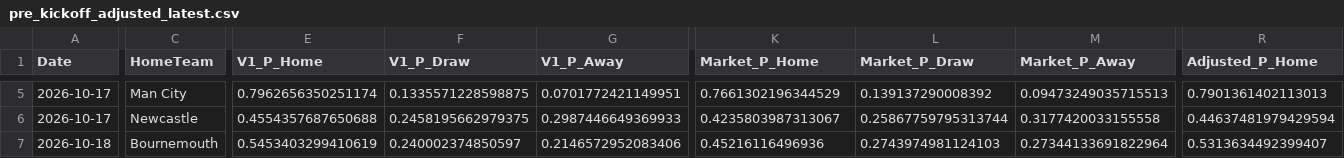
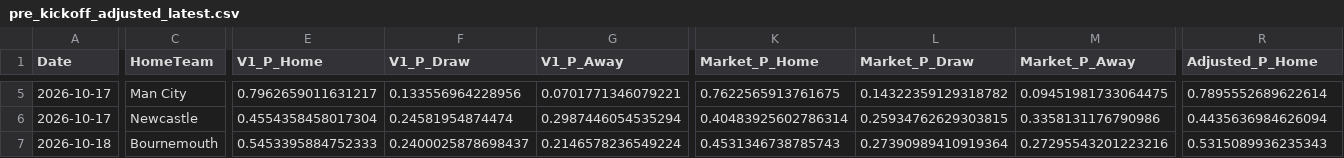
Before and after one commit to mkcesc1988/epl-prediction-engine, a CSV file: data/processed/pre_kickoff_adjusted_latest.csv, drawn as a sheet; only a part is shown, gaps mark what is left out; the diff covers the shown part only; the diff names each change by its address in the sheet, - before the commit and + after, or states it on an @@ line.

```diff
--- a/data/processed/pre_kickoff_adjusted_latest.csv
+++ b/data/processed/pre_kickoff_adjusted_latest.csv
-E5 (V1_P_Home): 0.7962656350251174
+E5 (V1_P_Home): 0.7962659011631217
-F5 (V1_P_Draw): 0.1335571228598875
+F5 (V1_P_Draw): 0.133556964228956
-G5 (V1_P_Away): 0.0701772421149951
+G5 (V1_P_Away): 0.0701771346079221
-K5 (Market_P_Home): 0.7661302196344529
+K5 (Market_P_Home): 0.7622565913761675
-L5 (Market_P_Draw): 0.139137290008392
+L5 (Market_P_Draw): 0.14322359129318782
-M5 (Market_P_Away): 0.09473249035715513
+M5 (Market_P_Away): 0.09451981733064475
-R5 (Adjusted_P_Home): 0.7901361402113013
+R5 (Adjusted_P_Home): 0.7895552689622614
-E6 (V1_P_Home): 0.4554357687650688
+E6 (V1_P_Home): 0.4554358458017304
-F6 (V1_P_Draw): 0.2458195662979375
+F6 (V1_P_Draw): 0.24581954874474
-G6 (V1_P_Away): 0.2987446649369933
+G6 (V1_P_Away): 0.2987446054535294
-K6 (Market_P_Home): 0.4235803987313067
+K6 (Market_P_Home): 0.40483925602786314
-L6 (Market_P_Draw): 0.25867759795313744
+L6 (Market_P_Draw): 0.25934762629303815
-M6 (Market_P_Away): 0.3177420033155558
+M6 (Market_P_Away): 0.3358131176790986
-R6 (Adjusted_P_Home): 0.44637481979429594
+R6 (Adjusted_P_Home): 0.4435636984626094
-E7 (V1_P_Home): 0.5453403299410619
+E7 (V1_P_Home): 0.5453395884752333
-F7 (V1_P_Draw): 0.240002374850597
+F7 (V1_P_Draw): 0.2400025878698437
-G7 (V1_P_Away): 0.2146572952083406
+G7 (V1_P_Away): 0.2146578236549224
-K7 (Market_P_Home): 0.45216116496936
+K7 (Market_P_Home): 0.4531346738785743
-L7 (Market_P_Draw): 0.2743974981124103
+L7 (Market_P_Draw): 0.27390989410919364
-M7 (Market_P_Away): 0.27344133691822964
+M7 (Market_P_Away): 0.27295543201223216
-R7 (Adjusted_P_Home): 0.5313634492399407
+R7 (Adjusted_P_Home): 0.5315089936235343
```
Also changed, not shown: 79 edited cells elsewhere in this file, data/history/clv_report.csv, data/history/prediction_history.csv, 11 other files.
